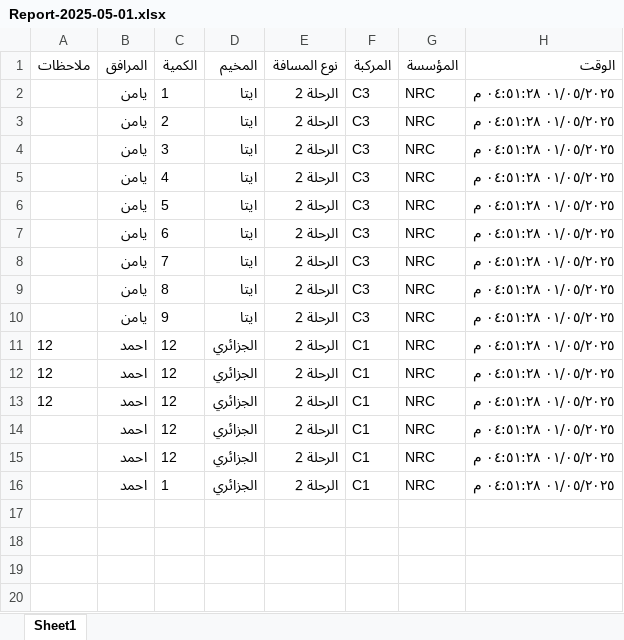
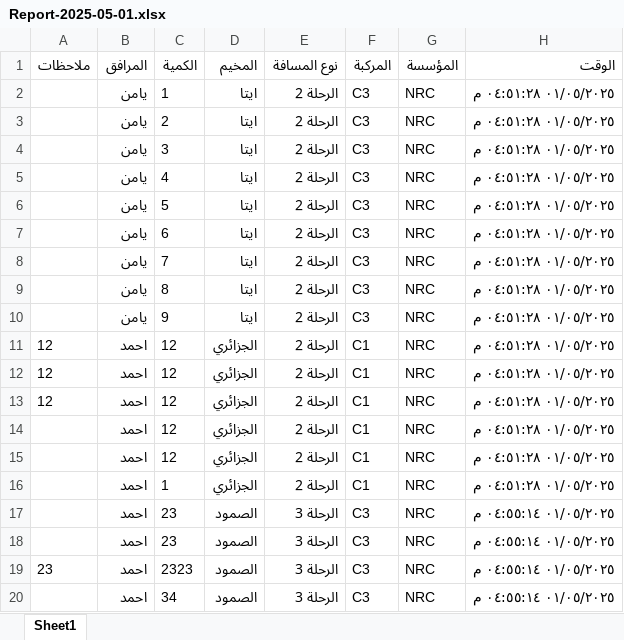
Before and after one commit to mathmodel2/Logger-Eta, an Excel workbook: Database/Report-2025-05-01.xlsx, sheet Sheet1, drawn as a sheet; values as stored, in another font and other column widths than the file's, no borders; the diff names each change by its address in the sheet, - before the commit and + after, or states it on an @@ line.

Commit message:
Append 4 rows at 2025-05-01T13:55:14.588Z

```diff
--- a/Database/Report-2025-05-01.xlsx (sheet Sheet1)
+++ b/Database/Report-2025-05-01.xlsx (sheet Sheet1)
+row 17:  | احمد | 23 | الصمود | الرحلة 3 | C3 | NRC | ٠١/٠٥/٢٠٢٥ ٠٤:٥٥:١٤ م
+row 18:  | احمد | 23 | الصمود | الرحلة 3 | C3 | NRC | ٠١/٠٥/٢٠٢٥ ٠٤:٥٥:١٤ م
+row 19: 23 | احمد | 2323 | الصمود | الرحلة 3 | C3 | NRC | ٠١/٠٥/٢٠٢٥ ٠٤:٥٥:١٤ م
+row 20:  | احمد | 34 | الصمود | الرحلة 3 | C3 | NRC | ٠١/٠٥/٢٠٢٥ ٠٤:٥٥:١٤ م
```
